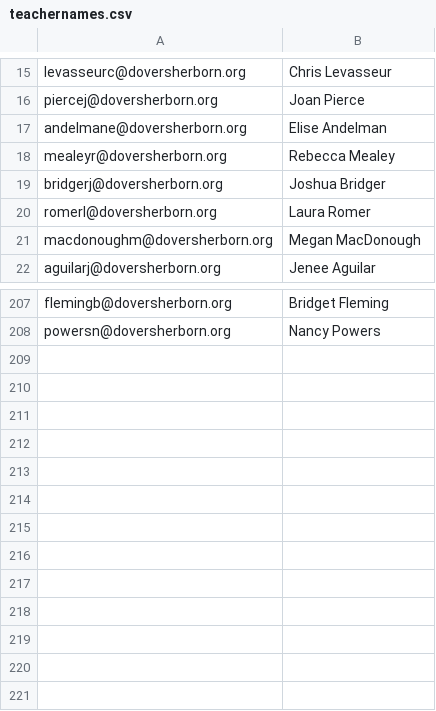
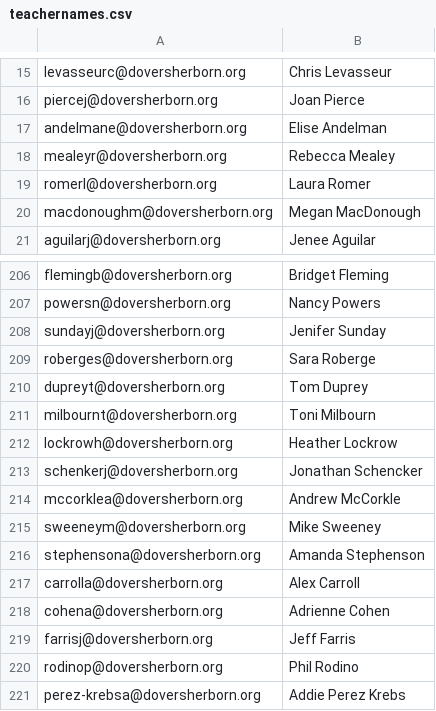
Before and after one commit to midnightmoonrise/SeminarDayScheduler_PDDay, a CSV file: PD_CSV/Backup/teachernames.csv, drawn as a sheet; only a part is shown, gaps mark what is left out.

Commit message:
Ruth's fixes and data processing
Removed duplicate teachers from teachernames.csv that were causing errors, swapped numbers in main.py, and reinstated total_emails as a better-named ordered_emails

```diff
--- a/PD_CSV/Backup/teachernames.csv
+++ b/PD_CSV/Backup/teachernames.csv
@@ -18,3 +18,2 @@ andelmane@doversherborn.org,Elise Andelman
 mealeyr@doversherborn.org,Rebecca Mealey
-bridgerj@doversherborn.org,Joshua Bridger
 romerl@doversherborn.org,Laura Romer
@@ -208 +207,15 @@ flemingb@doversherborn.org,Bridget Fleming
 powersn@doversherborn.org,Nancy Powers
+sundayj@doversherborn.org,Jenifer Sunday
+roberges@doversherborn.org,Sara Roberge
+dupreyt@doversherborn.org,Tom Duprey
+milbournt@doversherborn.org,Toni Milbourn
+lockrowh@doversherborn.org,Heather Lockrow
+schenkerj@doversherborn.org,Jonathan Schencker
+mccorklea@doversherborn.org,Andrew McCorkle
+sweeneym@doversherborn.org,Mike Sweeney
+stephensona@doversherborn.org,Amanda Stephenson
+carrolla@doversherborn.org,Alex Carroll
+cohena@doversherborn.org,Adrienne Cohen
+farrisj@doversherborn.org,Jeff Farris
+rodinop@doversherborn.org,Phil Rodino
+perez-krebsa@doversherborn.org,Addie Perez Krebs
```
Also changed, not shown: PD_CSV/Backup/small_testing_sample.csv, PD_CSV/preferences_data.csv, 3 other files.
